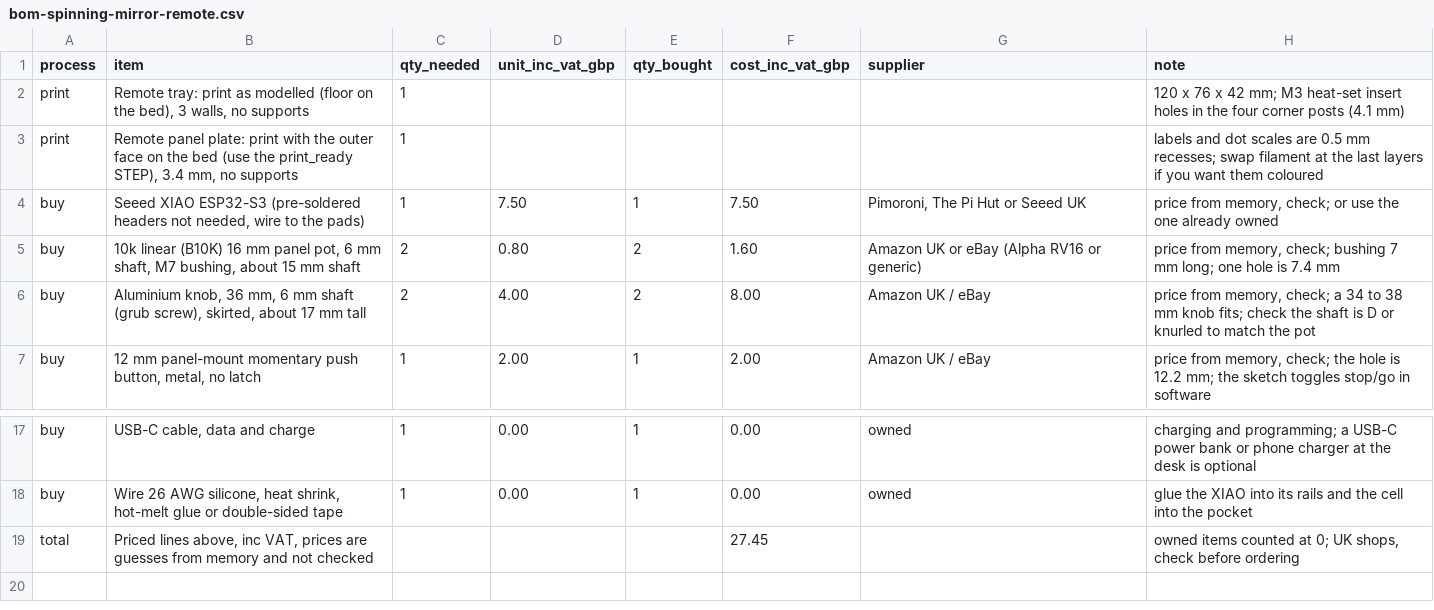
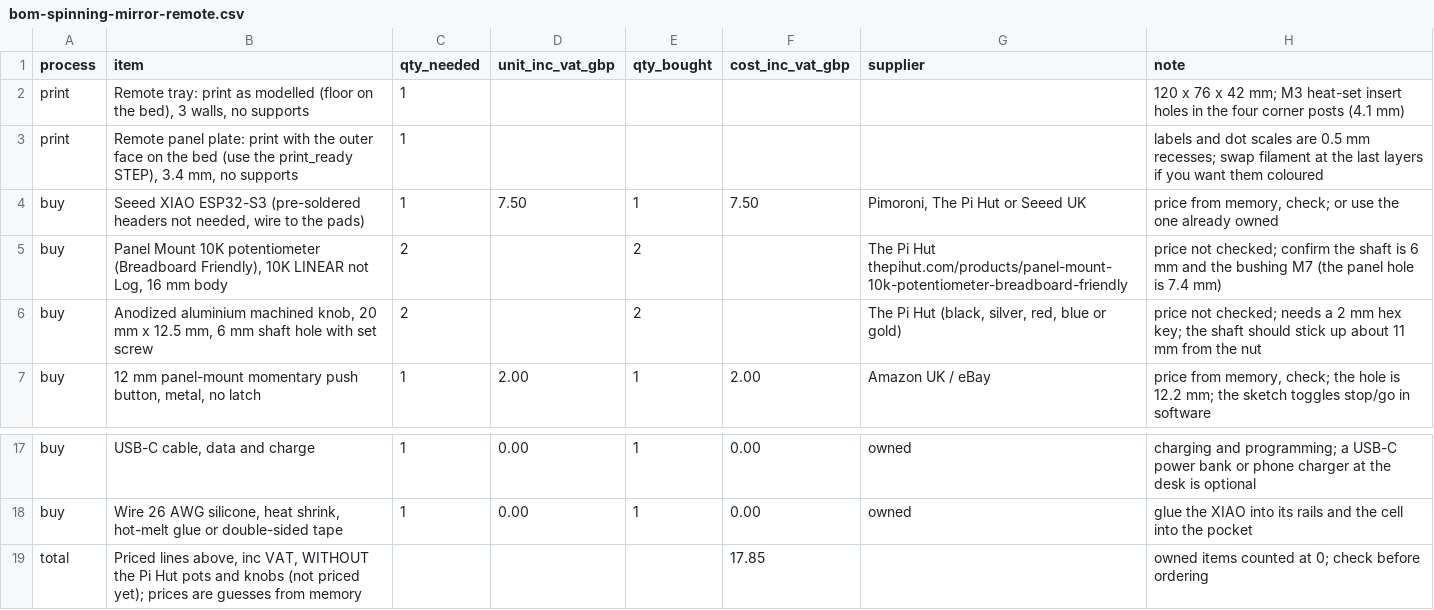
Before and after one commit to paulcalver/sun-tracking-mirror, a CSV file: bom/spinning-mirrors/bom-spinning-mirror-remote.csv, drawn as a sheet; only a part is shown, gaps mark what is left out.

Commit message:
Remote controller: 20 mm Pi Hut knobs (dot scale moved in), Pi Hut linear pot and knobs in the BOM

```diff
--- a/bom/spinning-mirrors/bom-spinning-mirror-remote.csv
+++ b/bom/spinning-mirrors/bom-spinning-mirror-remote.csv
@@ -4,4 +4,4 @@ print,"Remote panel plate: print with the outer face on the bed (use the print_r
 buy,"Seeed XIAO ESP32-S3 (pre-soldered headers not needed, wire to the pads)",1,7.50,1,7.50,"Pimoroni, The Pi Hut or Seeed UK","price from memory, check; or use the one already owned"
-buy,"10k linear (B10K) 16 mm panel pot, 6 mm shaft, M7 bushing, about 15 mm shaft",2,0.80,2,1.60,"Amazon UK or eBay (Alpha RV16 or generic)","price from memory, check; bushing 7 mm long; one hole is 7.4 mm"
-buy,"Aluminium knob, 36 mm, 6 mm shaft (grub screw), skirted, about 17 mm tall",2,4.00,2,8.00,"Amazon UK / eBay","price from memory, check; a 34 to 38 mm knob fits; check the shaft is D or knurled to match the pot"
+buy,"Panel Mount 10K potentiometer (Breadboard Friendly), 10K LINEAR not Log, 16 mm body",2,,2,,"The Pi Hut thepihut.com/products/panel-mount-10k-potentiometer-breadboard-friendly","price not checked; confirm the shaft is 6 mm and the bushing M7 (the panel hole is 7.4 mm)"
+buy,"Anodized aluminium machined knob, 20 mm x 12.5 mm, 6 mm shaft hole with set screw",2,,2,,"The Pi Hut (black, silver, red, blue or gold)","price not checked; needs a 2 mm hex key; the shaft should stick up about 11 mm from the nut"
 buy,"12 mm panel-mount momentary push button, metal, no latch",1,2.00,1,2.00,"Amazon UK / eBay","price from memory, check; the hole is 12.2 mm; the sketch toggles stop/go in software"
@@ -18,2 +18,2 @@ buy,"USB-C cable, data and charge",1,0.00,1,0.00,owned,"charging and programming
 buy,"Wire 26 AWG silicone, heat shrink, hot-melt glue or double-sided tape",1,0.00,1,0.00,owned,"glue the XIAO into its rails and the cell into the pocket"
-total,"Priced lines above, inc VAT, prices are guesses from memory and not checked",,,,27.45,,"owned items counted at 0; UK shops, check before ordering"
+total,"Priced lines above, inc VAT, WITHOUT the Pi Hut pots and knobs (not priced yet); prices are guesses from memory",,,,17.85,,"owned items counted at 0; check before ordering"
```
Also changed, not shown: 20 other files.
